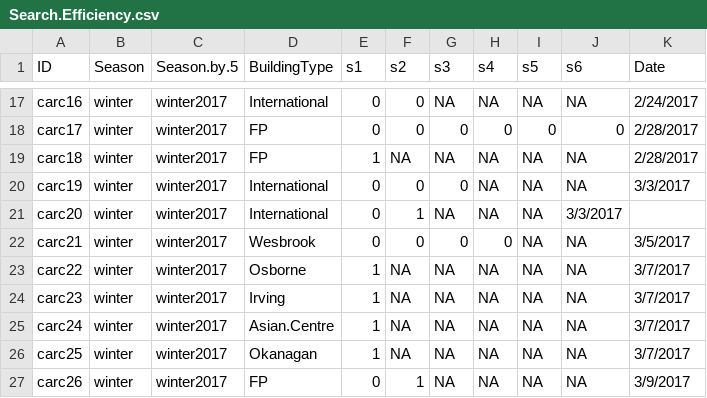
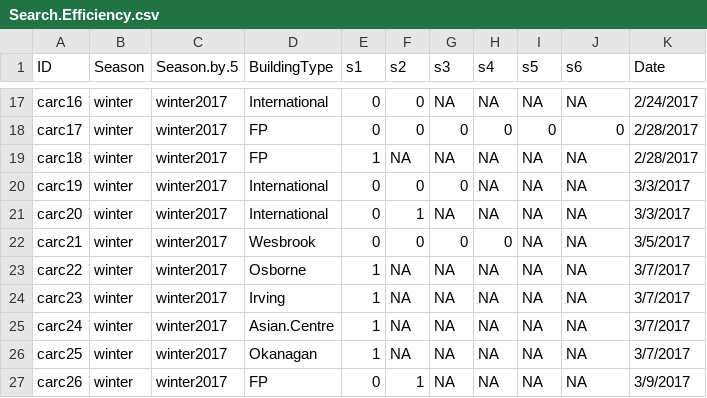
Before and after one commit to starright00631-dev/bird, a CSV file: data/raw/ubc/Search.Efficiency.csv, drawn as a sheet; only a part is shown, gaps mark what is left out.

Commit message:
Fix checksum-verified UBC search-efficiency source
Restore the missing sixth-search NA in carc20 and preserve the original 1,766-byte CRLF source file. Scientific model CI passed: 155 passed, 1 skipped.

```diff
--- a/data/raw/ubc/Search.Efficiency.csv
+++ b/data/raw/ubc/Search.Efficiency.csv
@@ -20,3 +20,3 @@ carc18,winter,winter2017,FP,1,NA,NA,NA,NA,NA,2/28/2017
 carc19,winter,winter2017,International,0,0,0,NA,NA,NA,3/3/2017
-carc20,winter,winter2017,International,0,1,NA,NA,NA,3/3/2017
+carc20,winter,winter2017,International,0,1,NA,NA,NA,NA,3/3/2017
 carc21,winter,winter2017,Wesbrook,0,0,0,0,NA,NA,3/5/2017
```
